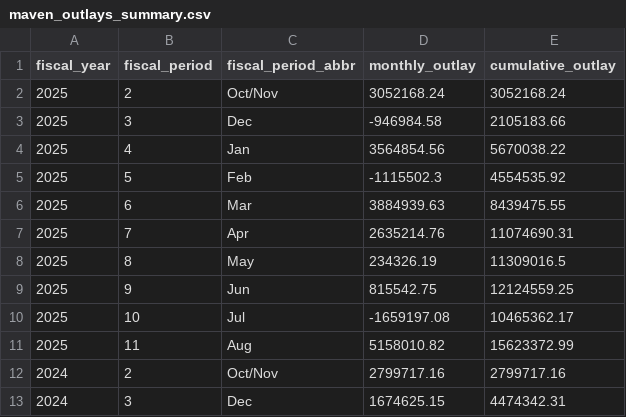
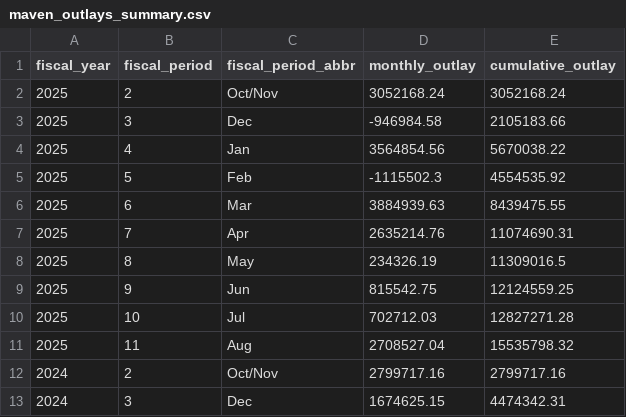
Before and after one commit to planetary-society/science-missions-reference, a CSV file: site/data/maven_outlays_summary.csv, drawn as a sheet; only a part is shown.

```diff
--- a/site/data/maven_outlays_summary.csv
+++ b/site/data/maven_outlays_summary.csv
@@ -9,4 +9,4 @@ fiscal_year,fiscal_period,fiscal_period_abbr,monthly_outlay,cumulative_outlay
 2025,9,Jun,815542.75,12124559.25
-2025,10,Jul,-1659197.08,10465362.17
-2025,11,Aug,5158010.82,15623372.99
+2025,10,Jul,702712.03,12827271.28
+2025,11,Aug,2708527.04,15535798.32
 2024,2,Oct/Nov,2799717.16,2799717.16
```
Also changed, not shown: site/data/jwst_outlays_summary.csv, site/data/mms_outlays_summary.csv, 25 other files.
